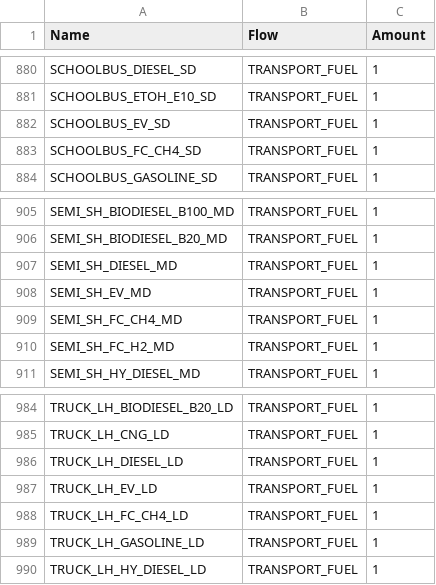
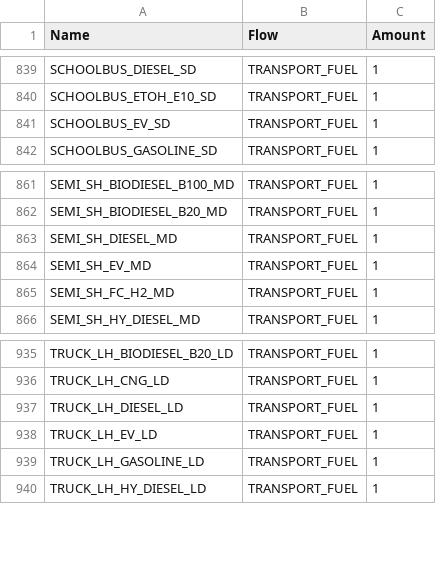
Before and after one commit to matthieu-str/energyscope-lca, a CSV file: 03_Results/LCA/2050/double_counting_removal_count.csv, drawn as a sheet; only a part is shown, gaps mark what is left out; the diff covers the shown part only.

```diff
--- a/03_Results/LCA/2050/double_counting_removal_count.csv
+++ b/03_Results/LCA/2050/double_counting_removal_count.csv
@@ -882,3 +841,2 @@ SCHOOLBUS_ETOH_E10_SD,TRANSPORT_FUEL,1
 SCHOOLBUS_EV_SD,TRANSPORT_FUEL,1
-SCHOOLBUS_FC_CH4_SD,TRANSPORT_FUEL,1
 SCHOOLBUS_GASOLINE_SD,TRANSPORT_FUEL,1
@@ -908,3 +864,2 @@ SEMI_SH_DIESEL_MD,TRANSPORT_FUEL,1
 SEMI_SH_EV_MD,TRANSPORT_FUEL,1
-SEMI_SH_FC_CH4_MD,TRANSPORT_FUEL,1
 SEMI_SH_FC_H2_MD,TRANSPORT_FUEL,1
@@ -987,3 +938,2 @@ TRUCK_LH_DIESEL_LD,TRANSPORT_FUEL,1
 TRUCK_LH_EV_LD,TRANSPORT_FUEL,1
-TRUCK_LH_FC_CH4_LD,TRANSPORT_FUEL,1
 TRUCK_LH_GASOLINE_LD,TRANSPORT_FUEL,1
```
Also changed, not shown: 49 removed rows elsewhere in this file, 03_Results/LCA/2020/activities_subject_to_double_counting.csv, 03_Results/LCA/2020/double_counting_removal.csv, 18 other files.
